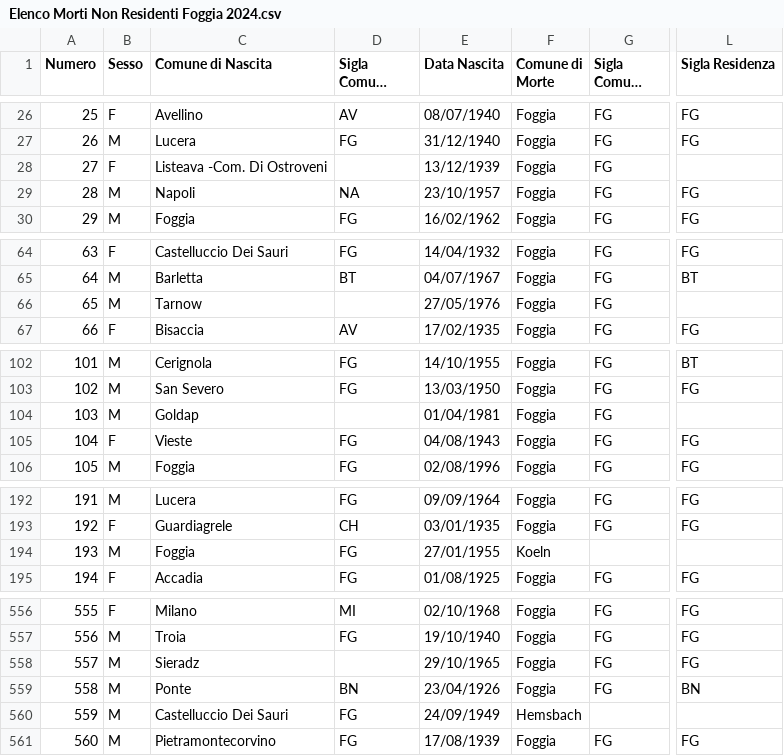
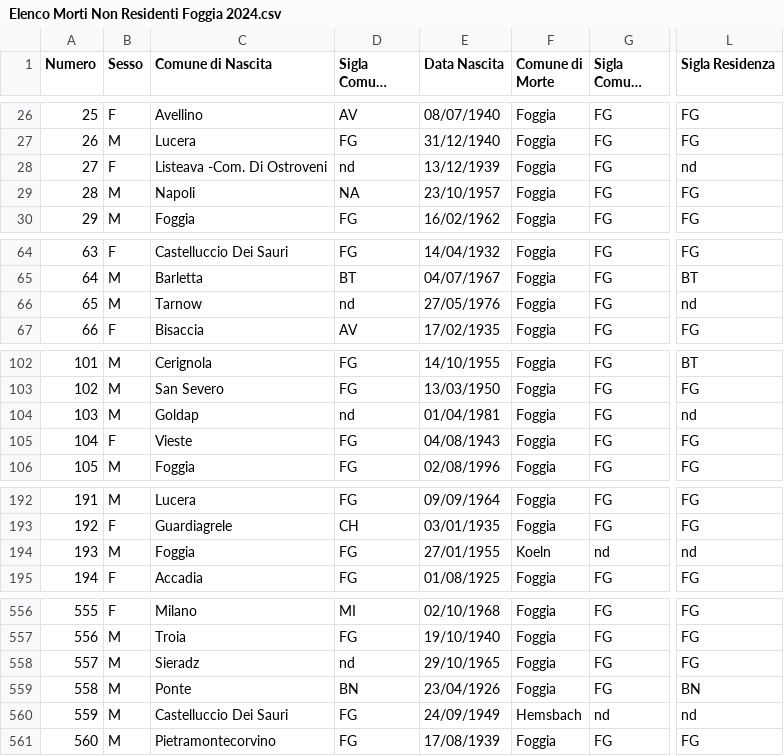
Before and after one commit to ComuneFoggia/OpenData-Comune-di-Foggia, a CSV file: Morti/Elenco Morti Non Residenti Foggia 2024.csv, drawn as a sheet; only a part is shown, gaps mark what is left out; long unchanged cells end in …; the diff covers the shown part only; the diff names each change by its address in the sheet, - before the commit and + after, or states it on an @@ line.

```diff
--- a/Morti/Elenco Morti Non Residenti Foggia 2024.csv
+++ b/Morti/Elenco Morti Non Residenti Foggia 2024.csv
-D28 (Sigla Comune Nascita): (empty)
+D28 (Sigla Comune Nascita): nd
-L28 (Sigla Residenza): (empty)
+L28 (Sigla Residenza): nd
-D66 (Sigla Comune Nascita): (empty)
+D66 (Sigla Comune Nascita): nd
-L66 (Sigla Residenza): (empty)
+L66 (Sigla Residenza): nd
-D104 (Sigla Comune Nascita): (empty)
+D104 (Sigla Comune Nascita): nd
-L104 (Sigla Residenza): (empty)
+L104 (Sigla Residenza): nd
-G194 (Sigla Comune Morte): (empty)
+G194 (Sigla Comune Morte): nd
-L194 (Sigla Residenza): (empty)
+L194 (Sigla Residenza): nd
-D558 (Sigla Comune Nascita): (empty)
+D558 (Sigla Comune Nascita): nd
-G560 (Sigla Comune Morte): (empty)
+G560 (Sigla Comune Morte): nd
-L560 (Sigla Residenza): (empty)
+L560 (Sigla Residenza): nd
```
Also changed, not shown: 63 edited cells elsewhere in this file.
